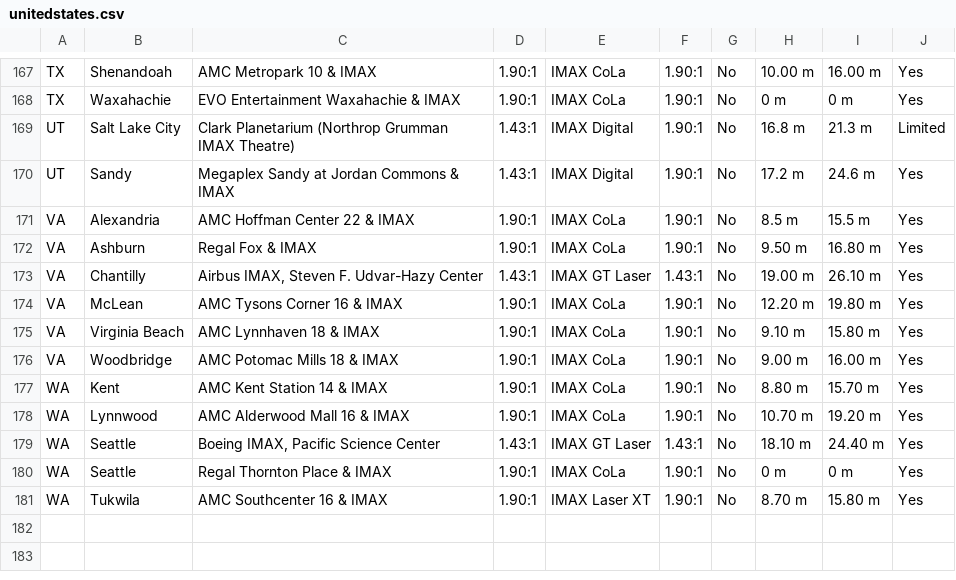
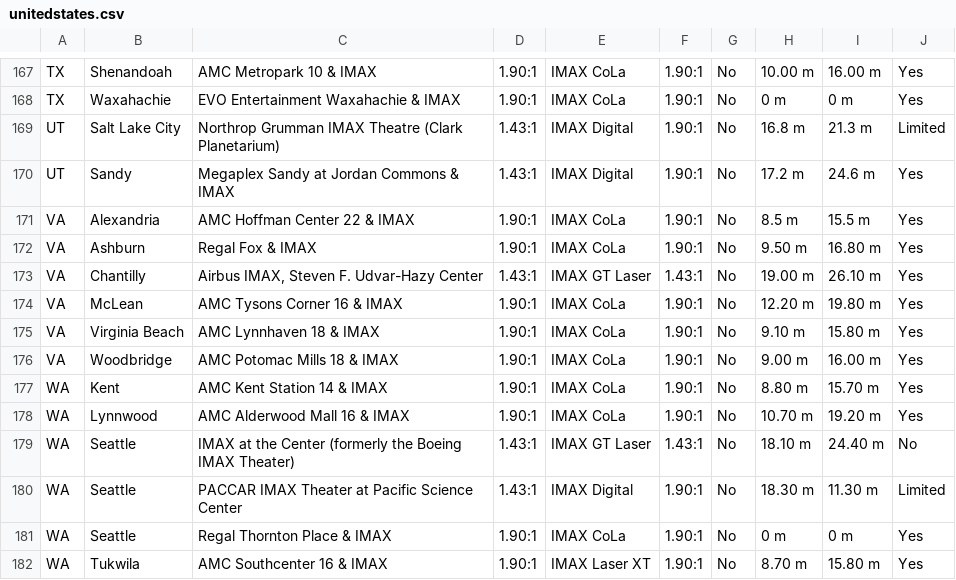
Before and after one commit to r-imax/imaxguide, a CSV file: data/americas/unitedstates.csv, drawn as a sheet; only a part is shown, gaps mark what is left out.

Commit message:
Update unitedstates.csv (Added two new theaters and fixed the naming of one)

```diff
--- a/data/americas/unitedstates.csv
+++ b/data/americas/unitedstates.csv
@@ -168,3 +168,3 @@ TX,Shenandoah,AMC Metropark 10 & IMAX,1.90:1,IMAX CoLa,1.90:1,No,10.00 m,16.00 m
 TX,Waxahachie,EVO Entertainment Waxahachie & IMAX,1.90:1,IMAX CoLa,1.90:1,No,0 m,0 m,Yes
-UT,Salt Lake City,Clark Planetarium (Northrop Grumman IMAX Theatre),1.43:1,IMAX Digital,1.90:1,No,16.8 m,21.3 m,Limited
+UT,Salt Lake City, Northrop Grumman IMAX Theatre (Clark Planetarium),1.43:1,IMAX Digital,1.90:1,No,16.8 m,21.3 m,Limited
 UT,Sandy,Megaplex Sandy at Jordan Commons & IMAX,1.43:1,IMAX Digital,1.90:1,No,17.2 m,24.6 m,Yes
@@ -178,3 +178,4 @@ WA,Kent,AMC Kent Station 14 & IMAX,1.90:1,IMAX CoLa,1.90:1,No,8.80 m,15.70 m,Yes
 WA,Lynnwood,AMC Alderwood Mall 16 & IMAX,1.90:1,IMAX CoLa,1.90:1,No,10.70 m,19.20 m,Yes
-WA,Seattle,"Boeing IMAX, Pacific Science Center",1.43:1,IMAX GT Laser,1.43:1,No,18.10 m,24.40 m,Yes
+WA,Seattle,IMAX at the Center (formerly the Boeing IMAX Theater),1.43:1,IMAX GT Laser,1.43:1,No,18.10 m,24.40 m,No
+WA,Seattle,PACCAR IMAX Theater at Pacific Science Center,1.43:1,IMAX Digital,1.90:1,No,18.30 m, 11.30 m, Limited
 WA,Seattle,Regal Thornton Place & IMAX,1.90:1,IMAX CoLa,1.90:1,No,0 m,0 m,Yes
```
